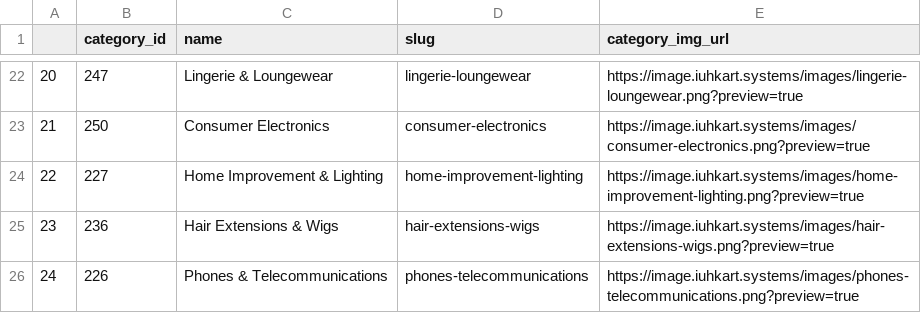
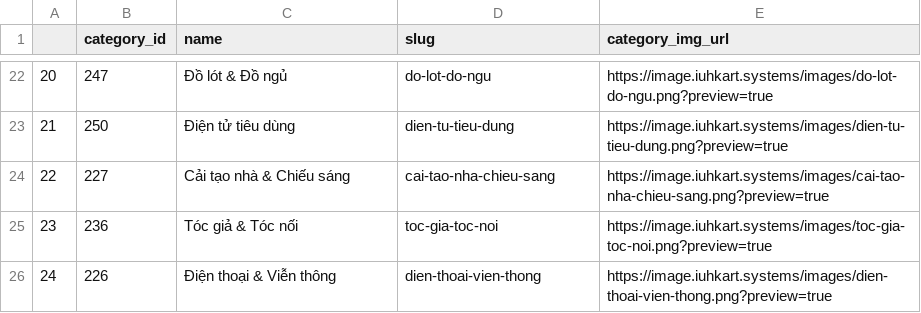
Before and after one commit to MinhLong2410-02/IUHKart, a CSV file: web/schema/Database/categories.csv, drawn as a sheet; only a part is shown, gaps mark what is left out; the diff covers the shown part only.

Commit message:
category in vietnamese

```diff
--- a/web/schema/Database/categories.csv
+++ b/web/schema/Database/categories.csv
@@ -22,5 +22,5 @@
-20,247,Lingerie & Loungewear,lingerie-loungewear,https://image.iuhkart.systems/images/lingerie-loungewear.png?preview=true
-21,250,Consumer Electronics,consumer-electronics,https://image.iuhkart.systems/images/consumer-electronics.png?preview=true
-22,227,Home Improvement & Lighting,home-improvement-lighting,https://image.iuhkart.systems/images/home-improvement-lighting.png?preview=true
-23,236,Hair Extensions & Wigs,hair-extensions-wigs,https://image.iuhkart.systems/images/hair-extensions-wigs.png?preview=true
-24,226,Phones & Telecommunications,phones-telecommunications,https://image.iuhkart.systems/images/phones-telecommunications.png?preview=true
+20,247,Đồ lót & Đồ ngủ,do-lot-do-ngu,https://image.iuhkart.systems/images/do-lot-do-ngu.png?preview=true
+21,250,Điện tử tiêu dùng,dien-tu-tieu-dung,https://image.iuhkart.systems/images/dien-tu-tieu-dung.png?preview=true
+22,227,Cải tạo nhà & Chiếu sáng,cai-tao-nha-chieu-sang,https://image.iuhkart.systems/images/cai-tao-nha-chieu-sang.png?preview=true
+23,236,Tóc giả & Tóc nối,toc-gia-toc-noi,https://image.iuhkart.systems/images/toc-gia-toc-noi.png?preview=true
+24,226,Điện thoại & Viễn thông,dien-thoai-vien-thong,https://image.iuhkart.systems/images/dien-thoai-vien-thong.png?preview=true
```
Also changed, not shown: 60 edited cells elsewhere in this file, 25 other files.
